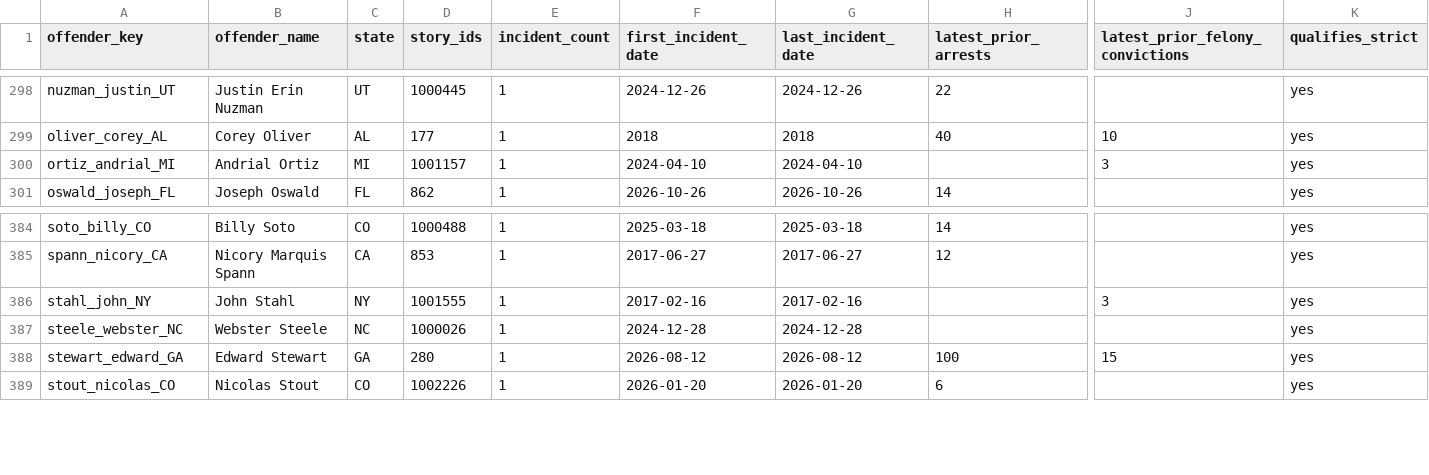
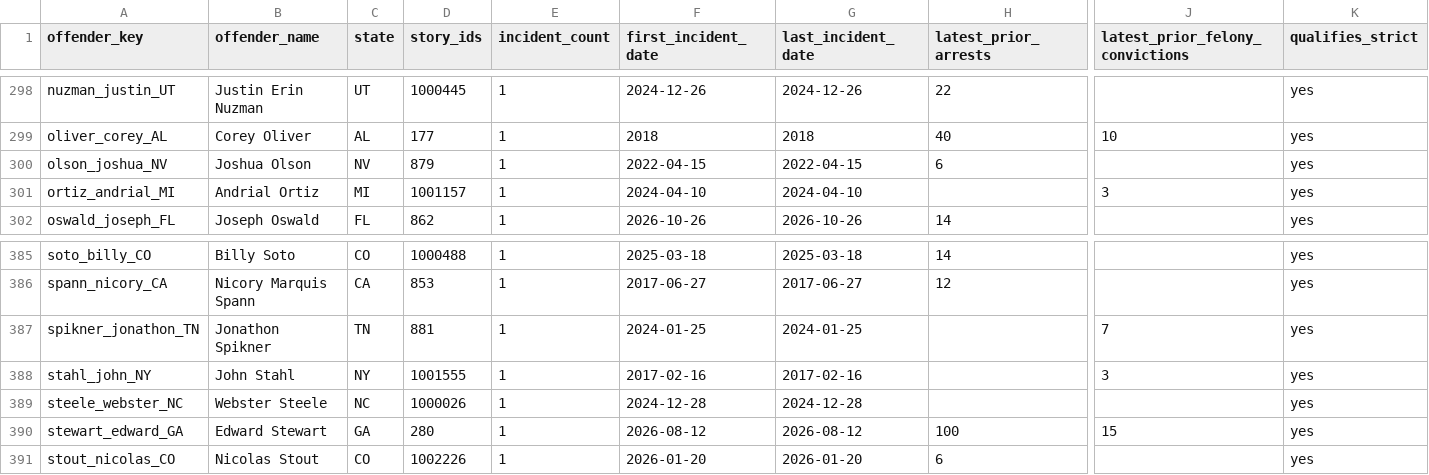
Before and after one commit to Manhattan-Institute-Labs/preventable-tragedies, a CSV file: database/data/offenders.csv, drawn as a sheet; only a part is shown, gaps mark what is left out; rows hold the shown columns only; the diff names each change by its address in the sheet, - before the commit and + after, or states it on an @@ line.

```diff
--- a/database/data/offenders.csv
+++ b/database/data/offenders.csv
+row 300: olson_joshua_NV | Joshua Olson | NV | 879 | 1 | 2022-04-15 | 2022-04-15 | 6 |  | yes
+row 387: spikner_jonathon_TN | Jonathon Spikner | TN | 881 | 1 | 2024-01-25 | 2024-01-25 |  | 7 | yes
```
Also changed, not shown: database/data/removed.csv, database/data/stories.csv, 18 other files.
